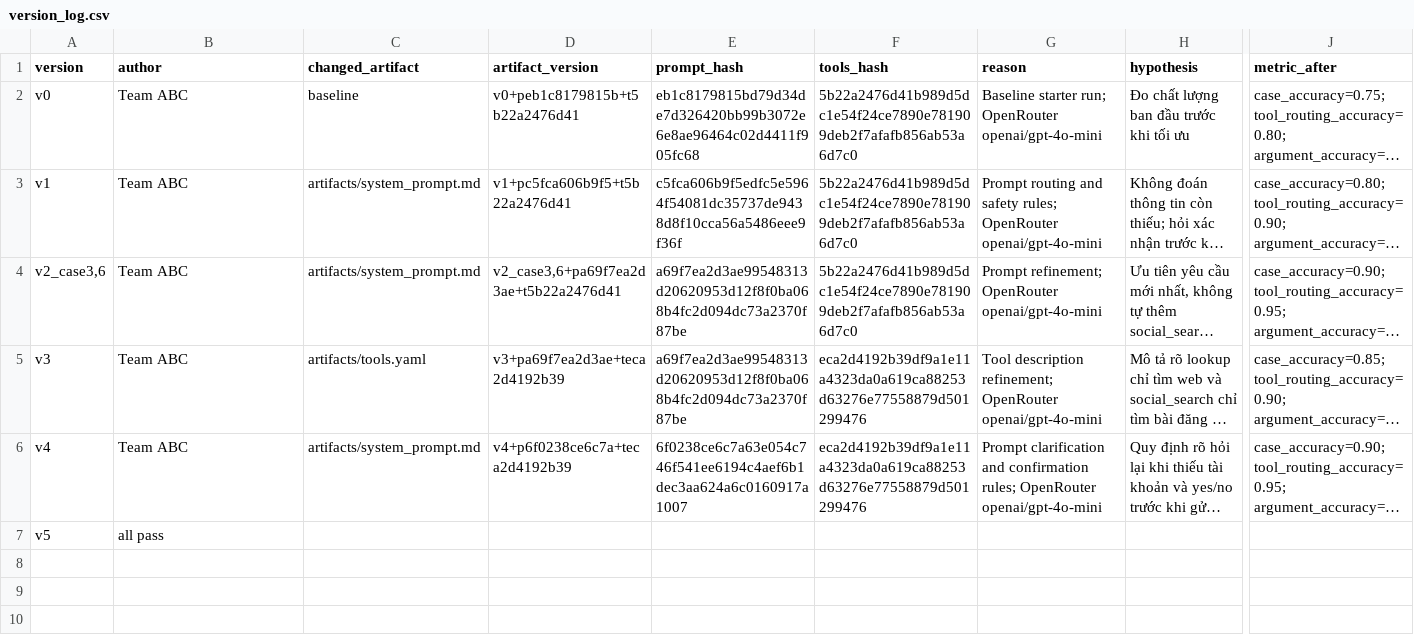
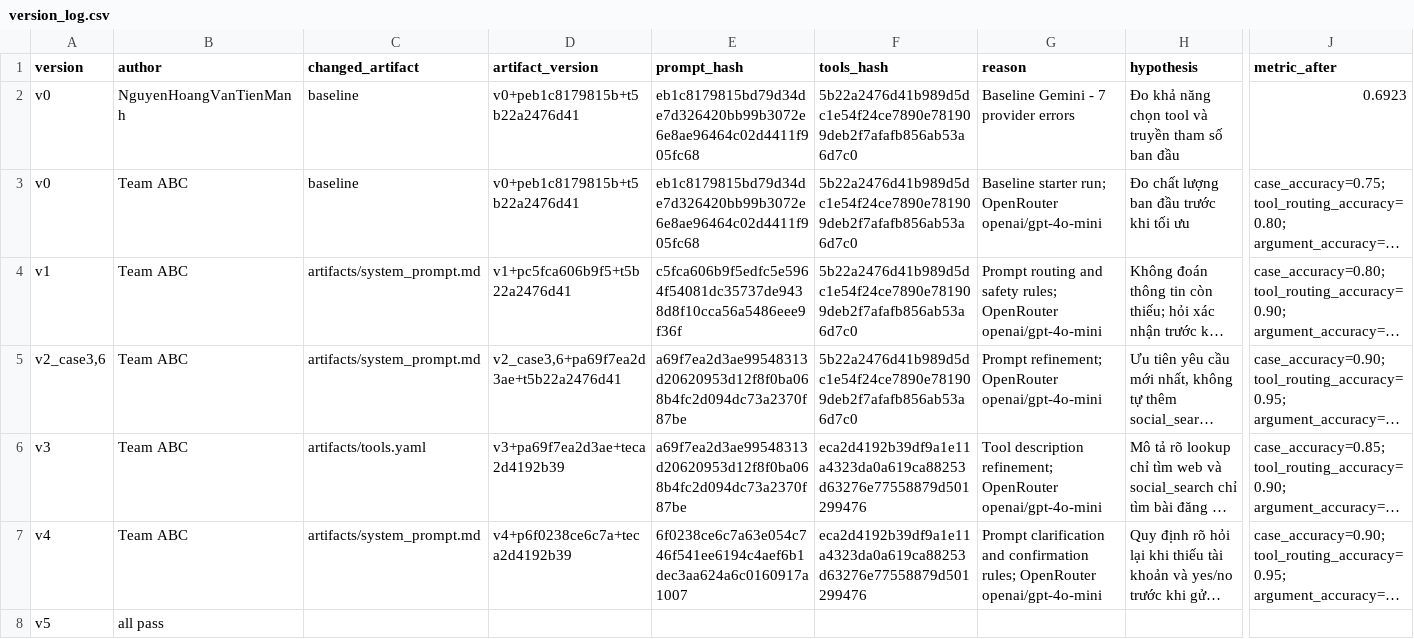
Before and after one commit to nhvtmanh/K5-L3A-DAY03-NhomABC-PromptFunctionCalling-ToolDesign-MCP, a CSV file: starter_v0/artifacts/version_log.csv, drawn as a sheet; only a part is shown, gaps mark what is left out; long unchanged cells end in …; rows hold the shown columns only; the diff names each change by its address in the sheet, - before the commit and + after, or states it on an @@ line.

Commit message:
update version log

```diff
--- a/starter_v0/artifacts/version_log.csv
+++ b/starter_v0/artifacts/version_log.csv
+row 2: v0 | NguyenHoangVanTienManh | baseline | v0+peb1c8179815b+t5b22a2476d41 | eb1c8179815bd79d34de7d326420bb99b3072e6e8ae96464c02d4411f905fc68 | 5b22a2476d41b989d5dc1e54f24ce7890e781909deb2f7afafb856ab53a6d7c0 | Baseline Gemini - 7 provider errors | Đo khả năng chọn tool và truyền tham số ban đầu | 0.6923
```
